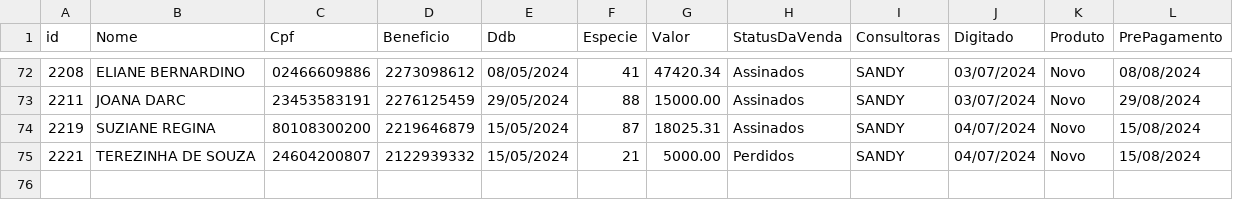
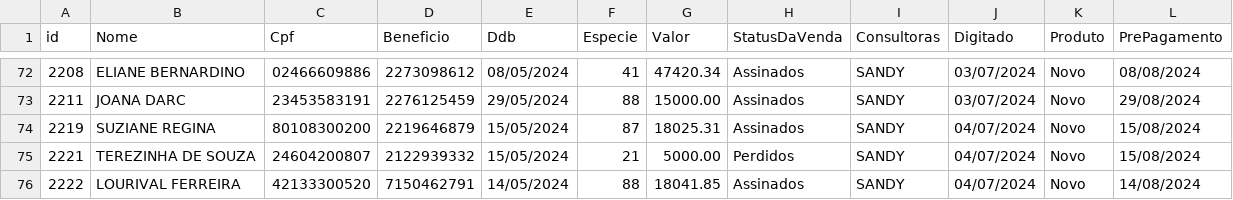
Before and after one commit to sousas2ds/clientes, a CSV file: clientes-sandy.csv, drawn as a sheet; only a part is shown, gaps mark what is left out; the diff names each change by its address in the sheet, - before the commit and + after, or states it on an @@ line.

Commit message:
Atualizando clientes-sandy.csv

```diff
--- a/clientes-sandy.csv
+++ b/clientes-sandy.csv
+row 76: 2222 | LOURIVAL FERREIRA | 42133300520 | 7150462791 | 14/05/2024 | 88 | 18041.85 | Assinados | SANDY | 04/07/2024 | Novo | 14/08/2024
```
